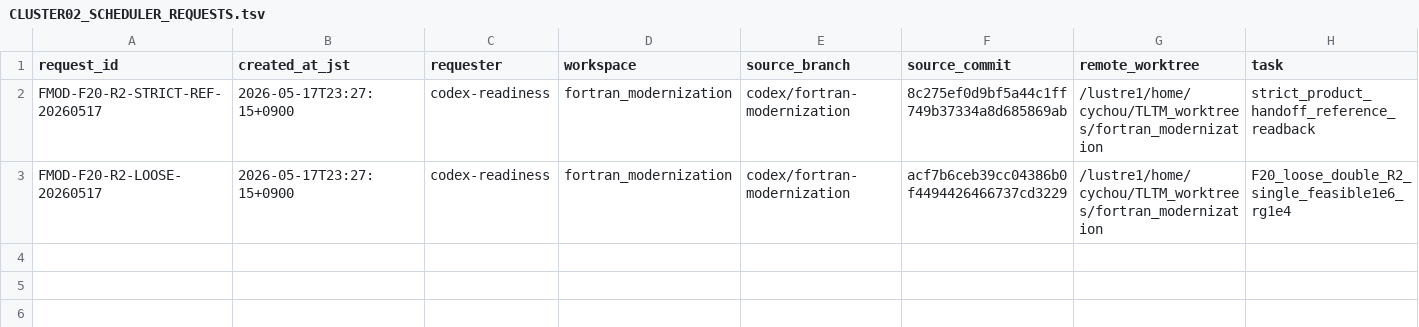
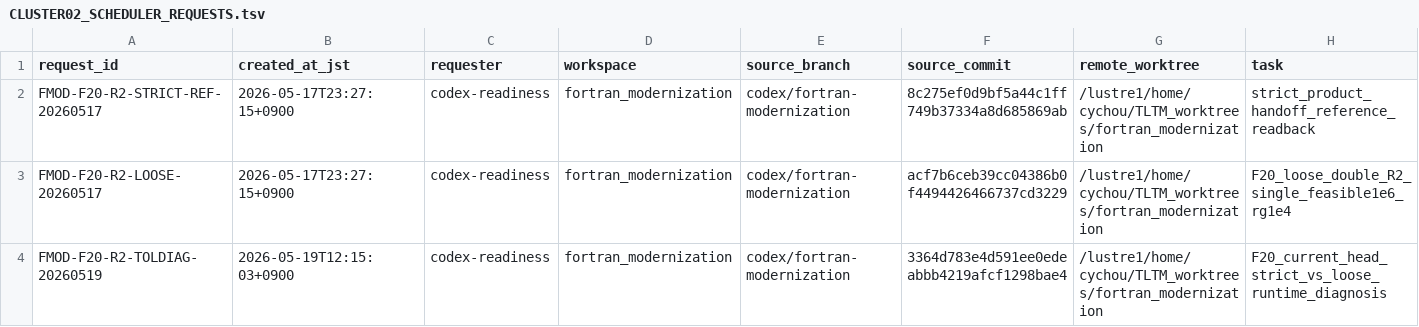
Before and after one commit to C-Y-Chou/generalized-thimble-hmc, a TSV file: codex/workspaces/fortran_modernization/state/CLUSTER02_SCHEDULER_REQUESTS.tsv, drawn as a sheet; only a part is shown; rows hold the shown columns only; the diff names each change by its address in the sheet, - before the commit and + after, or states it on an @@ line.

Commit message:
Request F20 tolerance diagnosis scheduler run

```diff
--- a/codex/workspaces/fortran_modernization/state/CLUSTER02_SCHEDULER_REQUESTS.tsv
+++ b/codex/workspaces/fortran_modernization/state/CLUSTER02_SCHEDULER_REQUESTS.tsv
+row 4: FMOD-F20-R2-TOLDIAG-20260519 | 2026-05-19T12:15:03+0900 | codex-readiness | fortran_modernization | codex/fortran-modernization | 3364d783e4d591ee0edeabbb4219afcf1298bae4 | /lustre1/home/cychou/TLTM_worktrees/fortran_modernization | F20_current_head_strict_vs_loose_runtime_diagnosis
```
